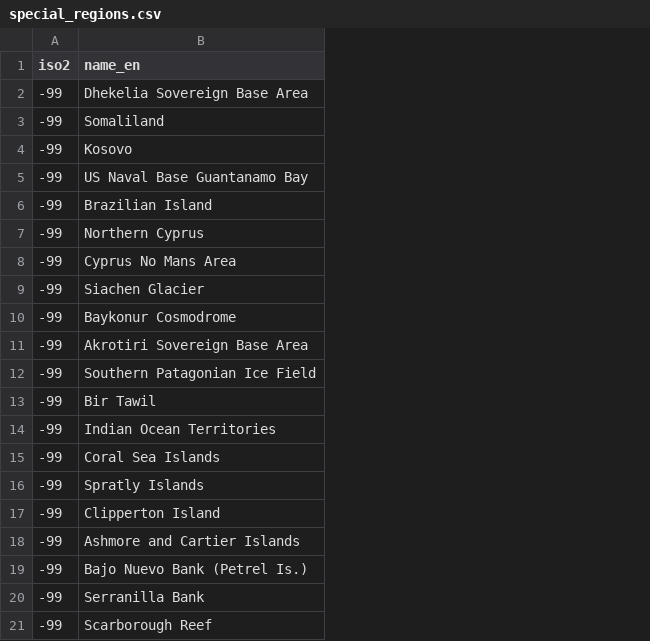
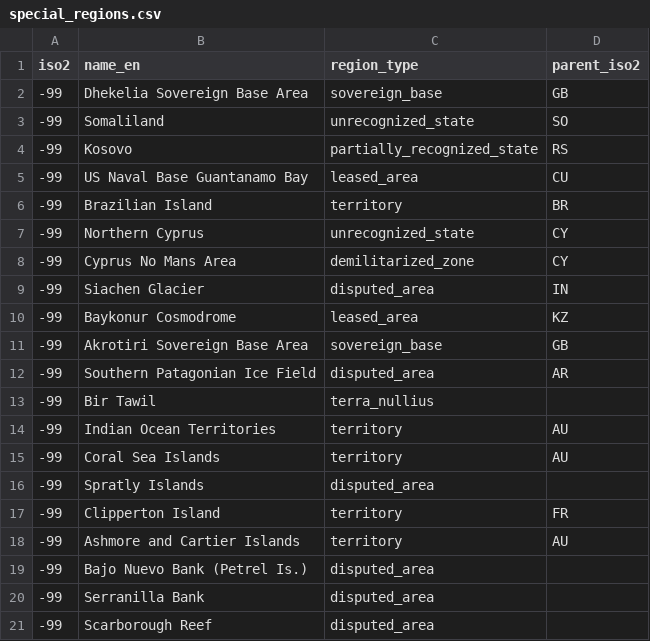
Before and after one commit to N01715807/Web-Development-Project---HTTP-5225-0NA, a CSV file: Assignment1/data/special_regions.csv, drawn as a sheet; the diff names each change by its address in the sheet, - before the commit and + after, or states it on an @@ line.

Commit message:
dataModeling:finishCSV file_all country&CN admin

```diff
--- a/Assignment1/data/special_regions.csv
+++ b/Assignment1/data/special_regions.csv
+column C (region_type), rows 2-21: sovereign_base | unrecognized_state | partially_recognized_state | leased_area | territory | unrecognized_state | demilitarized_zone | disputed_area | leased_area | sovereign_base | disputed_area | terra_nullius | territory | territory | disputed_area | territory | territory | disputed_area | disputed_area | disputed_area
+column D (parent_iso2), rows 2-18: GB | SO | RS | CU | BR | CY | CY | IN | KZ | GB | AR |  | AU | AU |  | FR | AU
```
Also changed, not shown: 5 other files.
